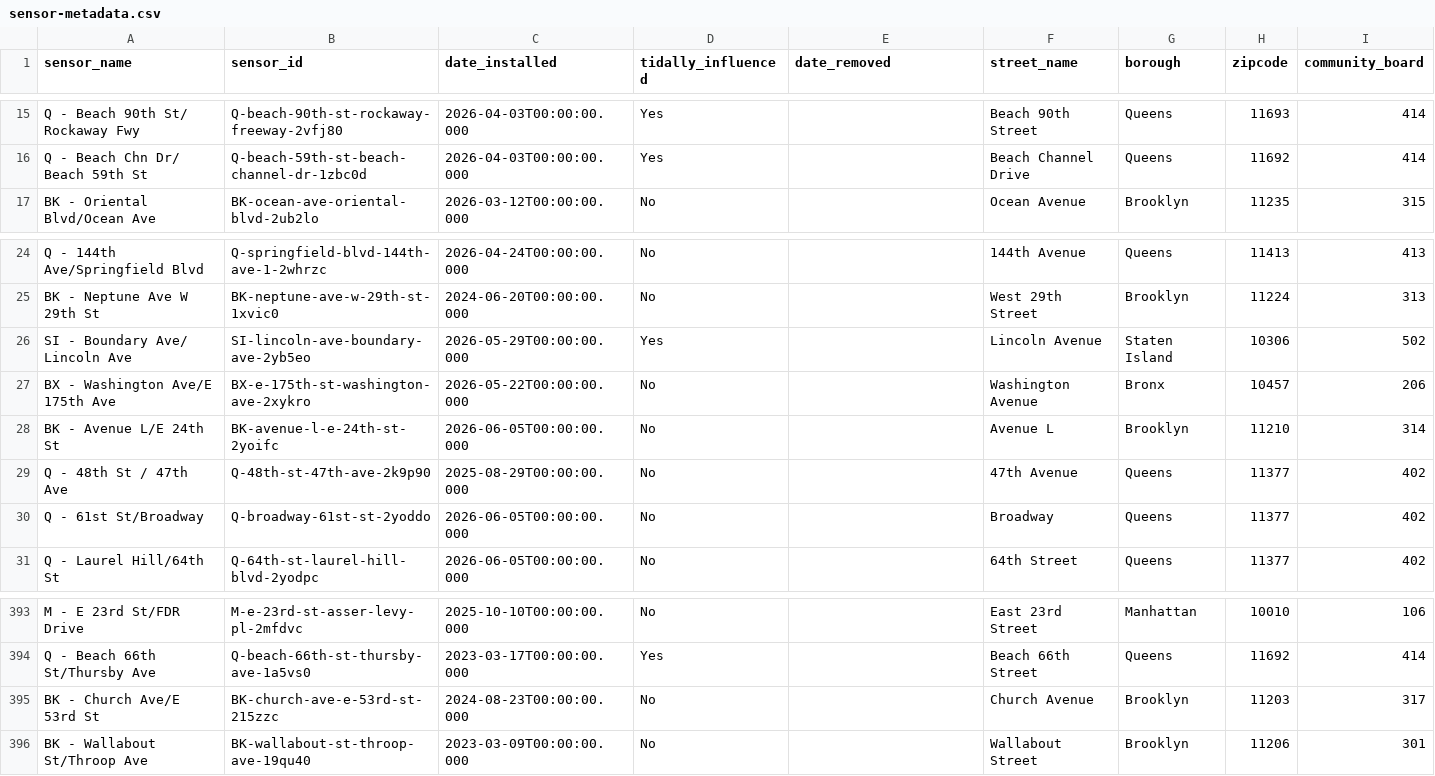
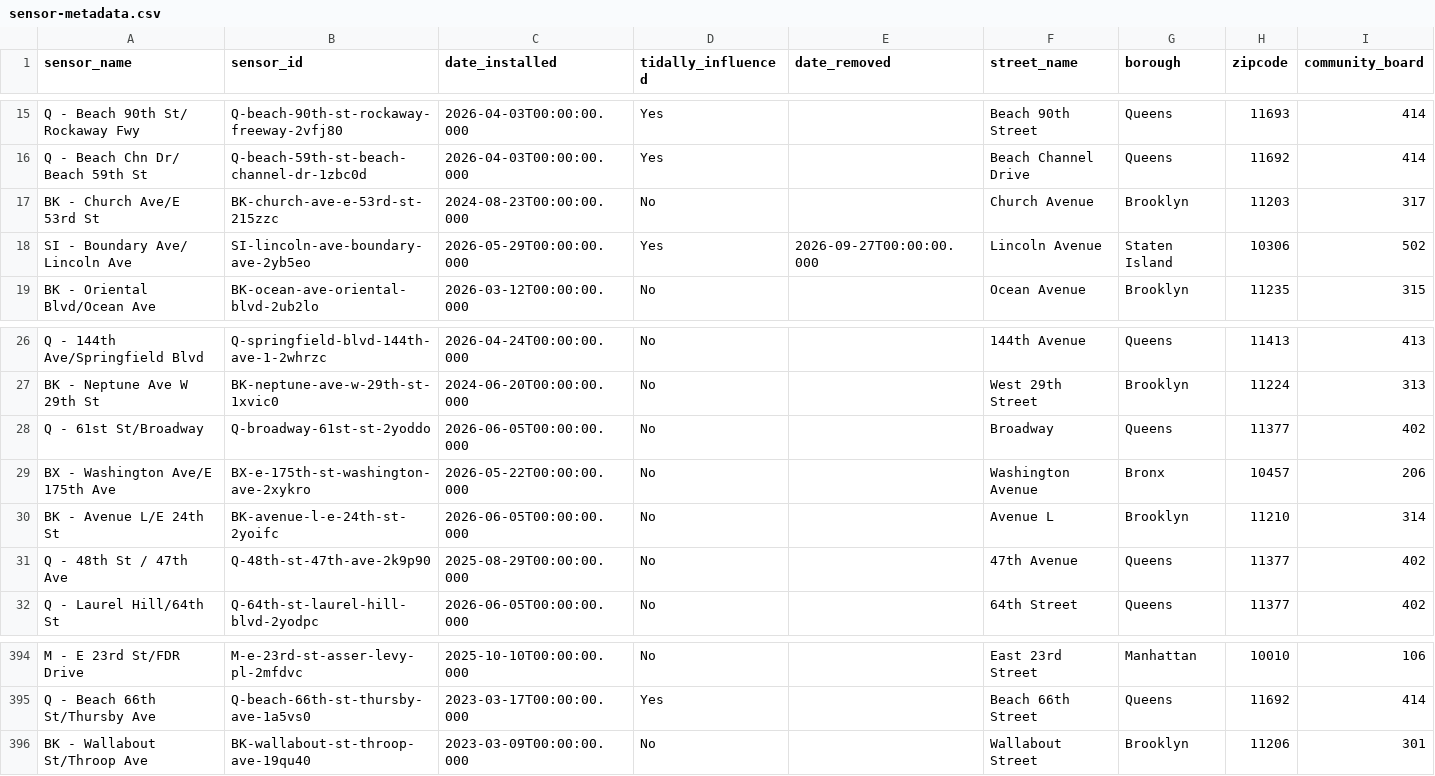
Before and after one commit to mebauer/floodnet-nyc-tutorial, a CSV file: data/sensor-metadata.csv, drawn as a sheet; only a part is shown, gaps mark what is left out; removed rows and columns are numbered as before the commit, all else as after; rows hold the shown columns only; the diff covers the shown part only; the diff names each change by its address in the sheet, - before the commit and + after, or states it on an @@ line.

Commit message:
Refresh data

```diff
--- a/data/sensor-metadata.csv
+++ b/data/sensor-metadata.csv
+row 17: BK - Church Ave/E 53rd St | BK-church-ave-e-53rd-st-215zzc | 2024-08-23T00:00:00.000 | No |  | Church Avenue | Brooklyn | 11203 | 317
+row 18: SI - Boundary Ave/ Lincoln Ave | SI-lincoln-ave-boundary-ave-2yb5eo | 2026-05-29T00:00:00.000 | Yes | 2026-09-27T00:00:00.000 | Lincoln Avenue | Staten Island | 10306 | 502
-row 26: SI - Boundary Ave/ Lincoln Ave | SI-lincoln-ave-boundary-ave-2yb5eo | 2026-05-29T00:00:00.000 | Yes |  | Lincoln Avenue | Staten Island | 10306 | 502
@@ row 30 moved to row 28: Q - 61st St/Broadway @@
-row 395: BK - Church Ave/E 53rd St | BK-church-ave-e-53rd-st-215zzc | 2024-08-23T00:00:00.000 | No |  | Church Avenue | Brooklyn | 11203 | 317
```
Also changed, not shown: 12 moved rows elsewhere in this file, 10 other files.
